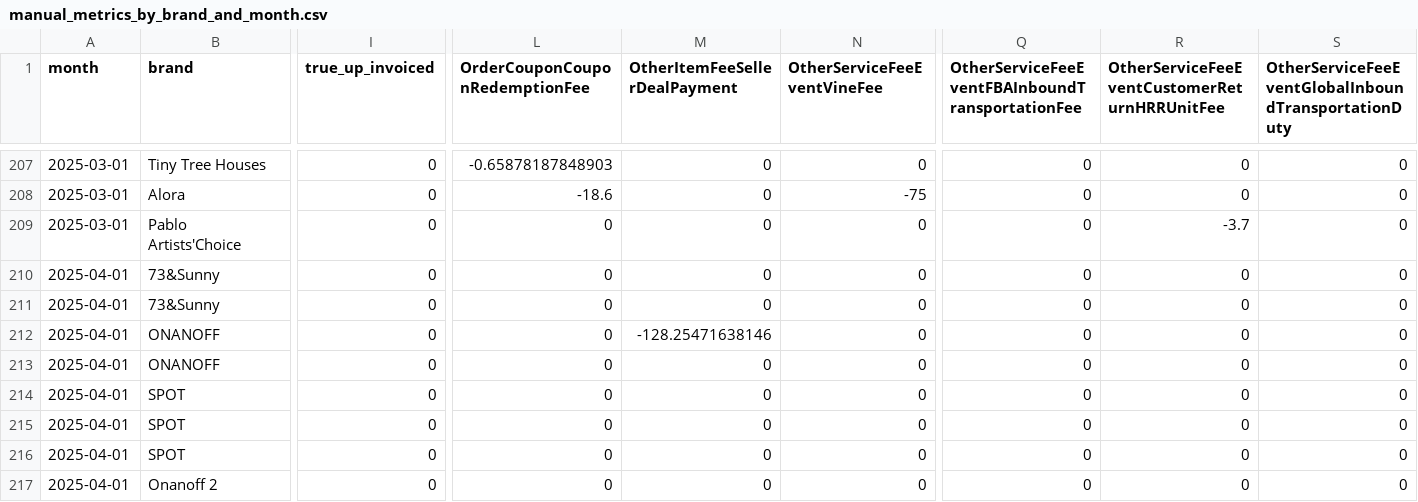
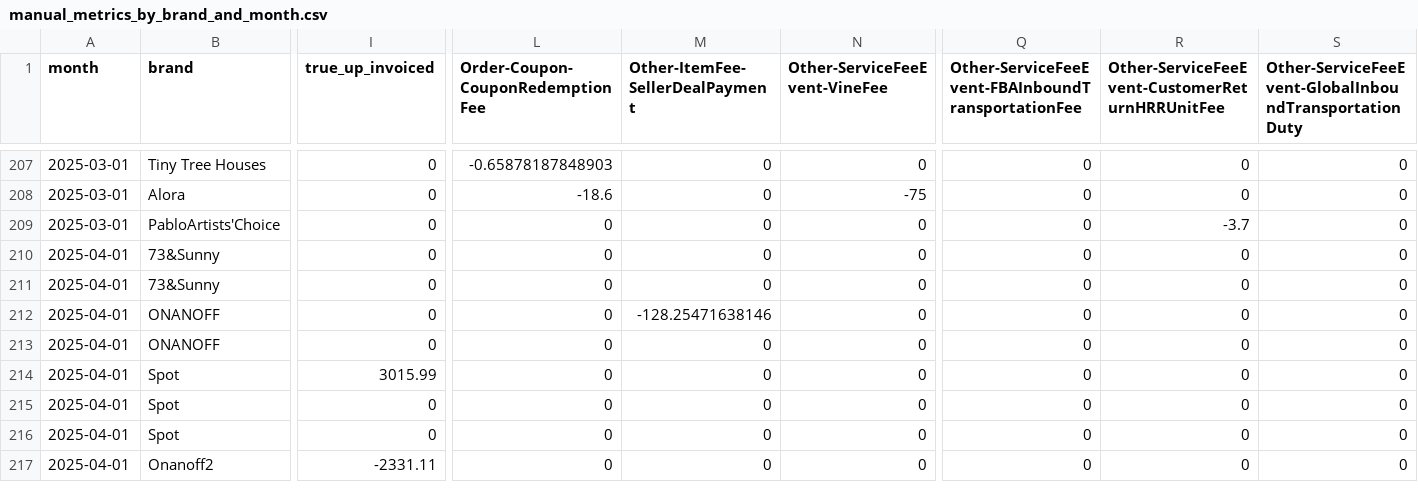
Before and after one commit to aaronbunda1/brandhut_data, a CSV file: bh_dbt/seeds/manual_metrics_by_brand_and_month.csv, drawn as a sheet; only a part is shown, gaps mark what is left out; the diff covers the shown part only; the diff names each change by its address in the sheet, - before the commit and + after, or states it on an @@ line.

Commit message:
Update manual_metrics_by_brand_and_month.csv

```diff
--- a/bh_dbt/seeds/manual_metrics_by_brand_and_month.csv
+++ b/bh_dbt/seeds/manual_metrics_by_brand_and_month.csv
-L1: OrderCouponCouponRedemptionFee
+L1: Order-Coupon-CouponRedemptionFee
-M1: OtherItemFeeSellerDealPayment
+M1: Other-ItemFee-SellerDealPayment
-N1: OtherServiceFeeEventVineFee
+N1: Other-ServiceFeeEvent-VineFee
-Q1: OtherServiceFeeEventFBAInboundTransportationFee
+Q1: Other-ServiceFeeEvent-FBAInboundTransportationFee
-R1: OtherServiceFeeEventCustomerReturnHRRUnitFee
+R1: Other-ServiceFeeEvent-CustomerReturnHRRUnitFee
-S1: OtherServiceFeeEventGlobalInboundTransportationDuty
+S1: Other-ServiceFeeEvent-GlobalInboundTransportationDuty
-B209 (brand): Pablo Artists'Choice
+B209 (brand): PabloArtists'Choice
-B214:B216 (brand): SPOT
+B214:B216 (brand): Spot
-I214 (true_up_invoiced): 0
+I214 (true_up_invoiced): 3015.99
-B217 (brand): Onanoff 2
+B217 (brand): Onanoff2
-I217 (true_up_invoiced): 0
+I217 (true_up_invoiced): -2331.11
```
Also changed, not shown: 60 edited cells elsewhere in this file.
